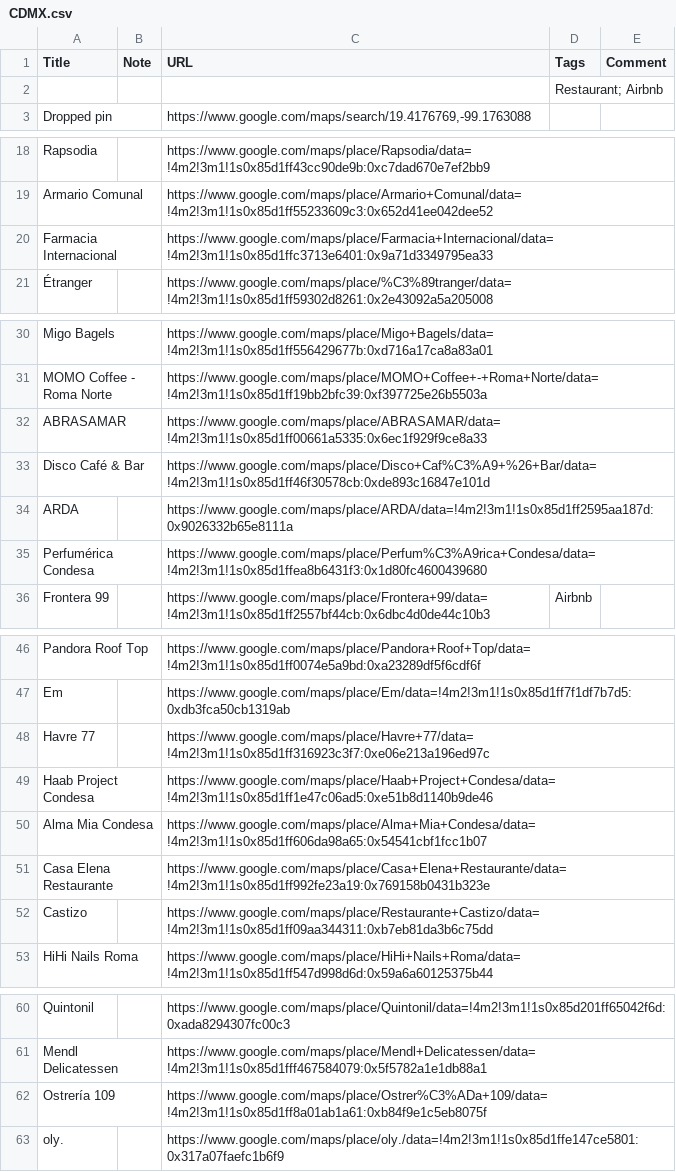
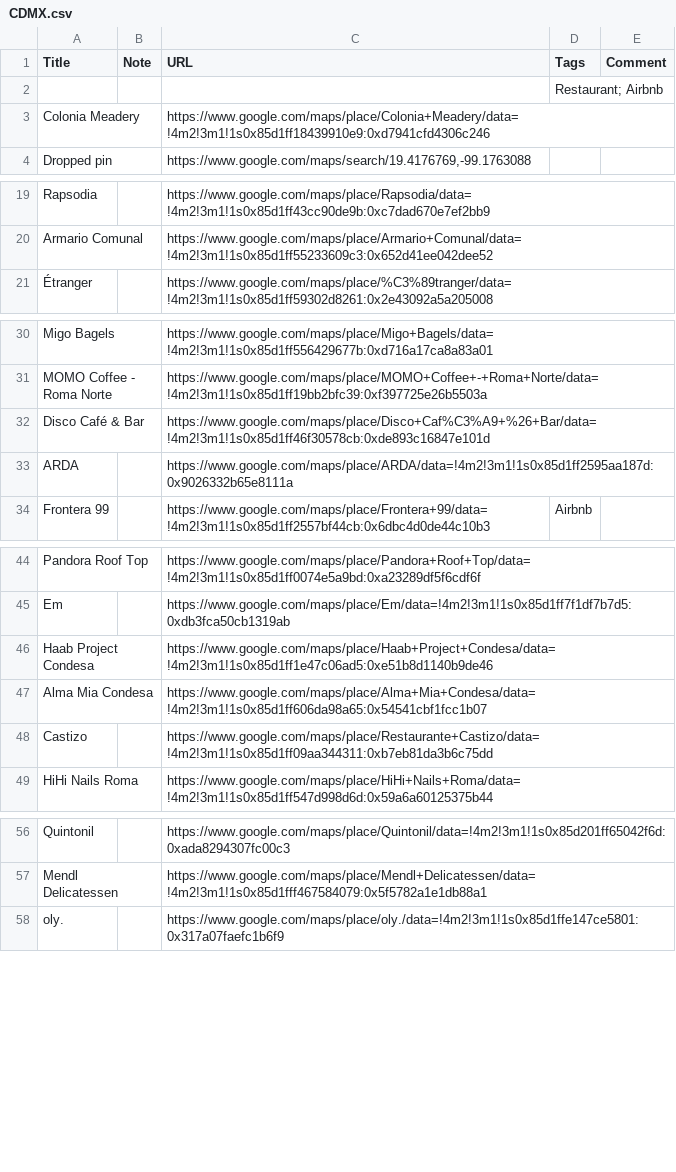
Before and after one commit to wardashley001-lang/cdmx, a CSV file: data/CDMX.csv, drawn as a sheet; only a part is shown, gaps mark what is left out; removed rows and columns are numbered as before the commit, all else as after; the diff covers the shown part only; the diff names each change by its address in the sheet, - before the commit and + after, or states it on an @@ line.

```diff
--- a/data/CDMX.csv
+++ b/data/CDMX.csv
+row 3: Colonia Meadery |  | https://www.google.com/maps/place/Colonia+Meadery/data=!4m2!3m1!1s0x85d1ff18439910e9:0xd7941cfd4306c246
-row 20: Farmacia Internacional |  | https://www.google.com/maps/place/Farmacia+Internacional/data=!4m2!3m1!1s0x85d1ffc3713e6401:0x9a71d3349795ea33
-row 32: ABRASAMAR |  | https://www.google.com/maps/place/ABRASAMAR/data=!4m2!3m1!1s0x85d1ff00661a5335:0x6ec1f929f9ce8a33
-row 35: Perfumérica Condesa |  | https://www.google.com/maps/place/Perfum%C3%A9rica+Condesa/data=!4m2!3m1!1s0x85d1ffea8b6431f3:0x1d80fc4600439680
-row 48: Havre 77 |  | https://www.google.com/maps/place/Havre+77/data=!4m2!3m1!1s0x85d1ff316923c3f7:0xe06e213a196ed97c
-row 51: Casa Elena Restaurante |  | https://www.google.com/maps/place/Casa+Elena+Restaurante/data=!4m2!3m1!1s0x85d1ff992fe23a19:0x769158b0431b323e
-row 62: Ostrería 109 |  | https://www.google.com/maps/place/Ostrer%C3%ADa+109/data=!4m2!3m1!1s0x85d1ff8a01ab1a61:0xb84f9e1c5eb8075f
```
Also changed, not shown: 2 removed rows elsewhere in this file, data/Bars_cocktails.csv, data/Cafe.csv, 27 other files.
